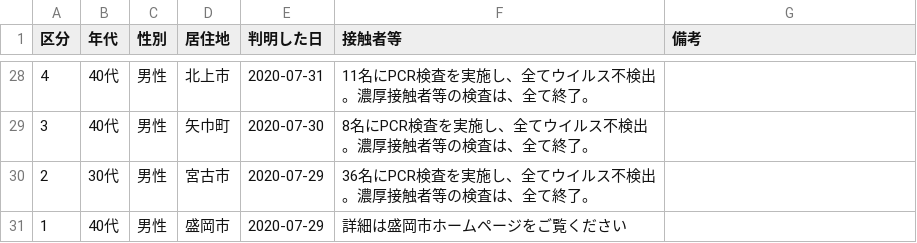
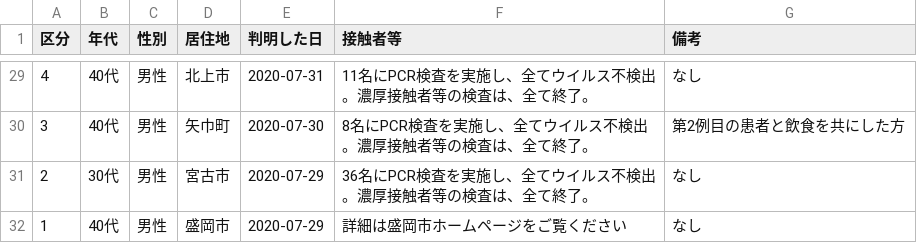
Before and after one commit to CalicoKater/covid-19, a CSV file: work/03_iwate2.csv, drawn as a sheet; only a part is shown, gaps mark what is left out; the diff covers the shown part only.

```diff
--- a/work/03_iwate2.csv
+++ b/work/03_iwate2.csv
@@ -28,4 +29,4 @@
-4,40代,男性,北上市,2020-07-31,11名にPCR検査を実施し、全てウイルス不検出。濃厚接触者等の検査は、全て終了。
-3,40代,男性,矢巾町,2020-07-30,8名にPCR検査を実施し、全てウイルス不検出。濃厚接触者等の検査は、全て終了。
-2,30代,男性,宮古市,2020-07-29,36名にPCR検査を実施し、全てウイルス不検出。濃厚接触者等の検査は、全て終了。
-1,40代,男性,盛岡市,2020-07-29,詳細は盛岡市ホームページをご覧ください
+4,40代,男性,北上市,2020-07-31,11名にPCR検査を実施し、全てウイルス不検出。濃厚接触者等の検査は、全て終了。,なし
+3,40代,男性,矢巾町,2020-07-30,8名にPCR検査を実施し、全てウイルス不検出。濃厚接触者等の検査は、全て終了。,第2例目の患者と飲食を共にした方
+2,30代,男性,宮古市,2020-07-29,36名にPCR検査を実施し、全てウイルス不検出。濃厚接触者等の検査は、全て終了。,なし
+1,40代,男性,盛岡市,2020-07-29,詳細は盛岡市ホームページをご覧ください,なし
```
Also changed, not shown: 1 added row and 26 edited cells elsewhere in this file, work/03_iwate.csv, 1 other file.
